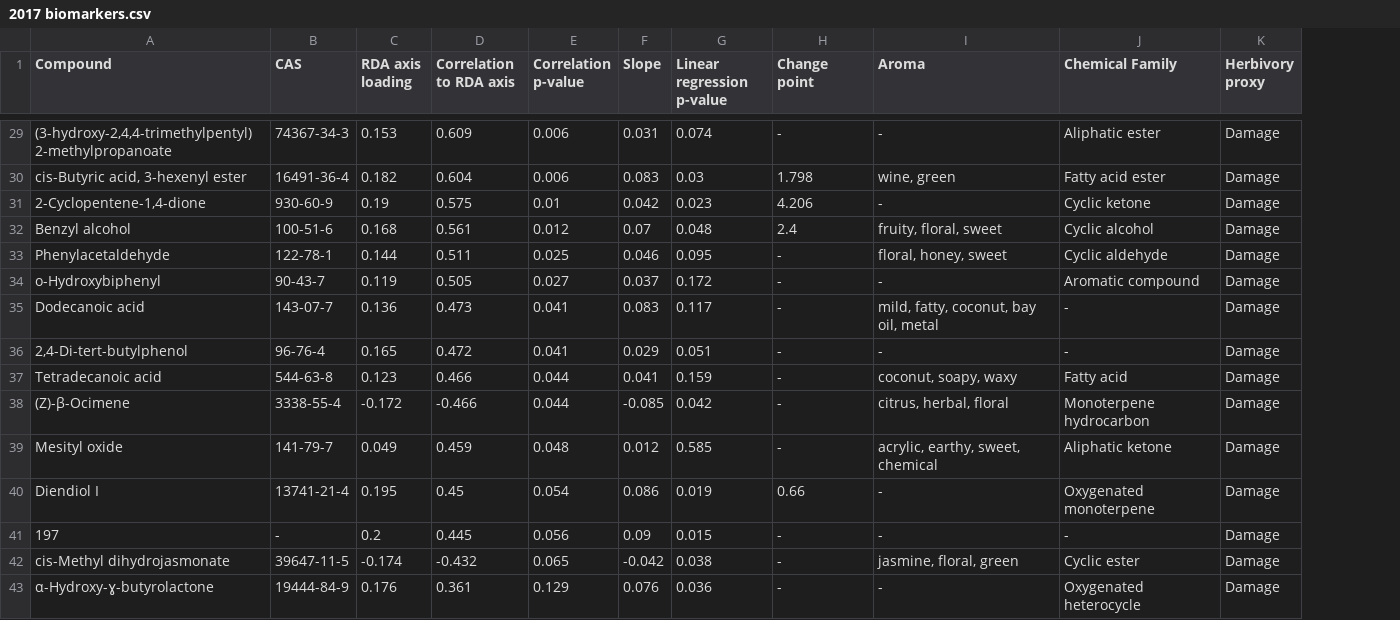
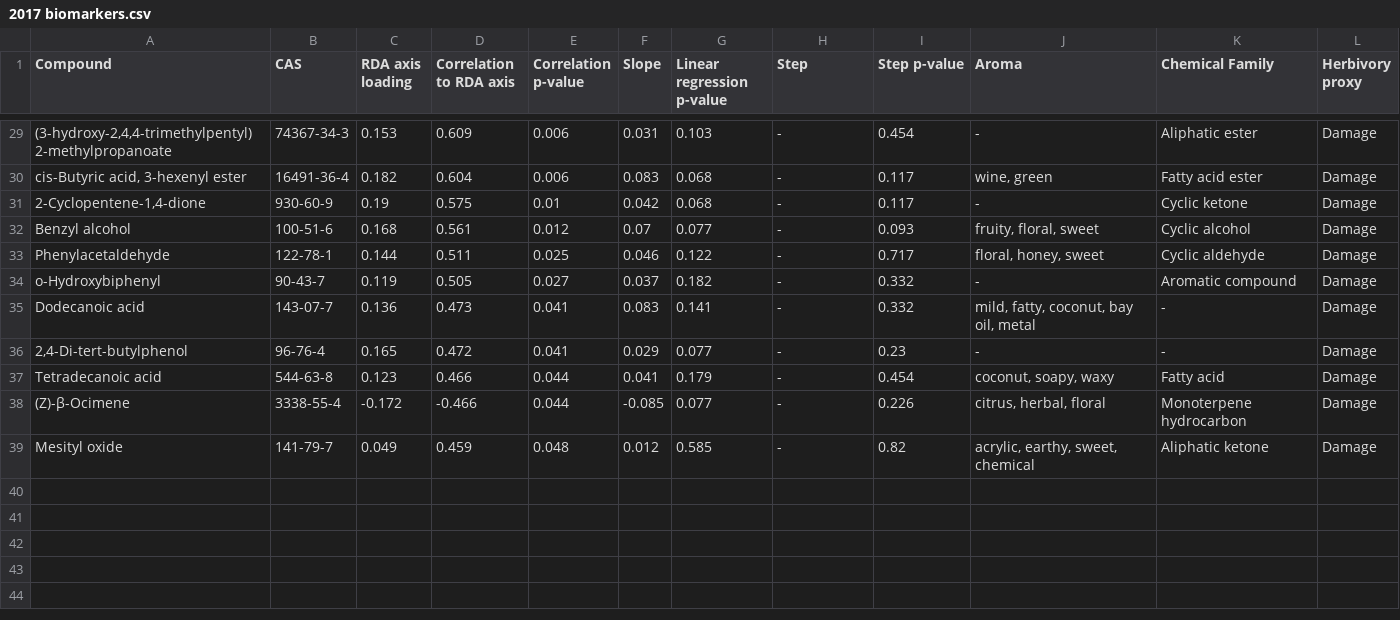
Before and after one commit to Aariq/leafhopper-manipulative, a CSV file: figs/2017 biomarkers.csv, drawn as a sheet; only a part is shown, gaps mark what is left out; removed rows and columns are numbered as before the commit, all else as after; the diff covers the shown part only; the diff names each change by its address in the sheet, - before the commit and + after, or states it on an @@ line.

Commit message:
ok, filtering by correlation only, FDR adjusting p-values for lm and step.

```diff
--- a/figs/2017 biomarkers.csv
+++ b/figs/2017 biomarkers.csv
+column I (Step p-value), rows 29-39: 0.454 | 0.117 | 0.117 | 0.093 | 0.717 | 0.332 | 0.332 | 0.23 | 0.454 | 0.226 | 0.82
-H1: Change point
+H1: Step
-G29 (Linear regression p-value): 0.074
+G29 (Linear regression p-value): 0.103
-G30 (Linear regression p-value): 0.03
+G30 (Linear regression p-value): 0.068
-H30 (Step): 1.798
+H30 (Step): -
-G31 (Linear regression p-value): 0.023
+G31 (Linear regression p-value): 0.068
-H31 (Step): 4.206
+H31 (Step): -
-G32 (Linear regression p-value): 0.048
+G32 (Linear regression p-value): 0.077
-H32 (Step): 2.4
+H32 (Step): -
-G33 (Linear regression p-value): 0.095
+G33 (Linear regression p-value): 0.122
-G34 (Linear regression p-value): 0.172
+G34 (Linear regression p-value): 0.182
-G35 (Linear regression p-value): 0.117
+G35 (Linear regression p-value): 0.141
-G36 (Linear regression p-value): 0.051
+G36 (Linear regression p-value): 0.077
-G37 (Linear regression p-value): 0.159
+G37 (Linear regression p-value): 0.179
-G38 (Linear regression p-value): 0.042
+G38 (Linear regression p-value): 0.077
-row 40: Diendiol I | 13741-21-4 | 0.195 | 0.45 | 0.054 | 0.086 | 0.019 | 0.66 | - | Oxygenated monoterpene | Damage
-row 41: 197 | - | 0.2 | 0.445 | 0.056 | 0.09 | 0.015 | - | - | - | Damage
-row 42: cis-Methyl dihydrojasmonate | 39647-11-5 | -0.174 | -0.432 | 0.065 | -0.042 | 0.038 | - | jasmine, floral, green | Cyclic ester | Damage
-row 43: α-Hydroxy-ɣ-butyrolactone | 19444-84-9 | 0.176 | 0.361 | 0.129 | 0.076 | 0.036 | - | - | Oxygenated heterocycle | Damage
```
Also changed, not shown: 29 edited cells elsewhere in this file, 5 other files.
